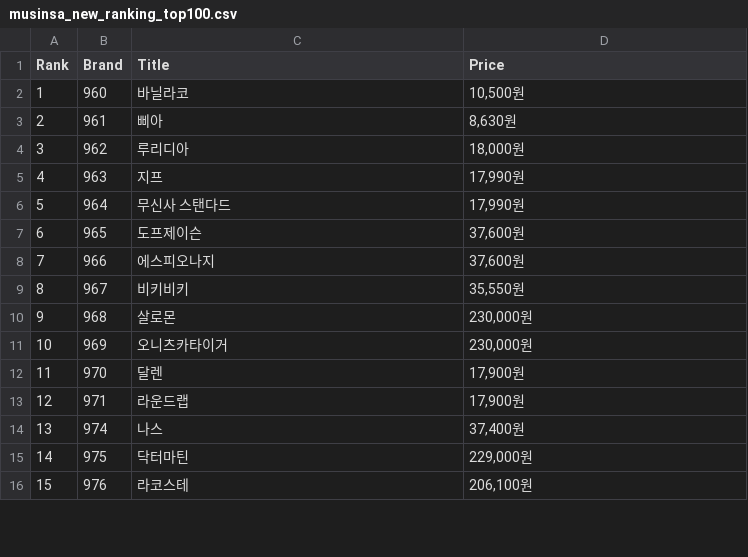
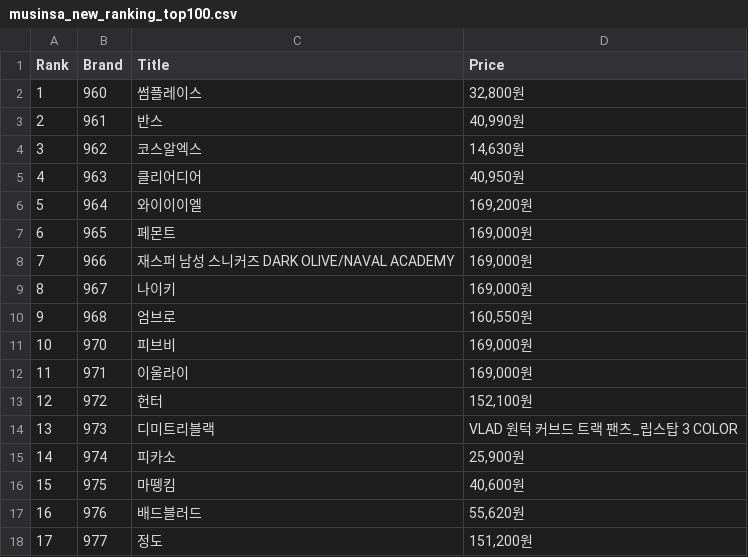
Before and after one commit to KOO-SEUNGHOE/musinsa-project, a CSV file: musinsa_new_ranking_top100.csv, drawn as a sheet; only a part is shown; removed rows and columns are numbered as before the commit, all else as after; the diff covers the shown part only; the diff names each change by its address in the sheet, - before the commit and + after, or states it on an @@ line.

```diff
--- a/musinsa_new_ranking_top100.csv
+++ b/musinsa_new_ranking_top100.csv
-C2 (Title): 바닐라코
+C2 (Title): 썸플레이스
-D2 (Price): 10,500원
+D2 (Price): 32,800원
-C3 (Title): 삐아
+C3 (Title): 반스
-D3 (Price): 8,630원
+D3 (Price): 40,990원
-C4 (Title): 루리디아
+C4 (Title): 코스알엑스
-D4 (Price): 18,000원
+D4 (Price): 14,630원
-C5 (Title): 지프
+C5 (Title): 클리어디어
-D5 (Price): 17,990원
+D5 (Price): 40,950원
-C6 (Title): 무신사 스탠다드
+C6 (Title): 와이이이엘
-D6 (Price): 17,990원
+D6 (Price): 169,200원
-C7 (Title): 도프제이슨
+C7 (Title): 페몬트
-D7:D8 (Price): 37,600원
+D7:D8 (Price): 169,000원
-C8 (Title): 에스피오나지
+C8 (Title): 재스퍼 남성 스니커즈 DARK OLIVE/NAVAL ACADEMY
-C9 (Title): 비키비키
+C9 (Title): 나이키
-D9 (Price): 35,550원
+D9 (Price): 169,000원
-C10 (Title): 살로몬
+C10 (Title): 엄브로
-D10 (Price): 230,000원
+D10 (Price): 160,550원
-row 11: 10 | 969 | 오니츠카타이거 | 230,000원
@@ column A (Rank) renumbered from row 11 down @@
-C11 (Title): 달렌
+C11 (Title): 피브비
-D11:D12 (Price): 17,900원
+D11:D12 (Price): 169,000원
-C12 (Title): 라운드랩
+C12 (Title): 이울라이
+row 13: 12 | 972 | 헌터 | 152,100원
+row 14: 13 | 973 | 디미트리블랙 | VLAD 원턱 커브드 트랙 팬츠_립스탑 3 COLOR
-C15 (Title): 나스
+C15 (Title): 피카소
-D15 (Price): 37,400원
+D15 (Price): 25,900원
-C16 (Title): 닥터마틴
+C16 (Title): 마뗑킴
-D16 (Price): 229,000원
+D16 (Price): 40,600원
-C17 (Title): 라코스테
+C17 (Title): 배드블러드
-D17 (Price): 206,100원
+D17 (Price): 55,620원
+row 18: 17 | 977 | 정도 | 151,200원
```
Also changed, not shown: 1 added row, 4 removed rows and 26 edited cells elsewhere in this file.
